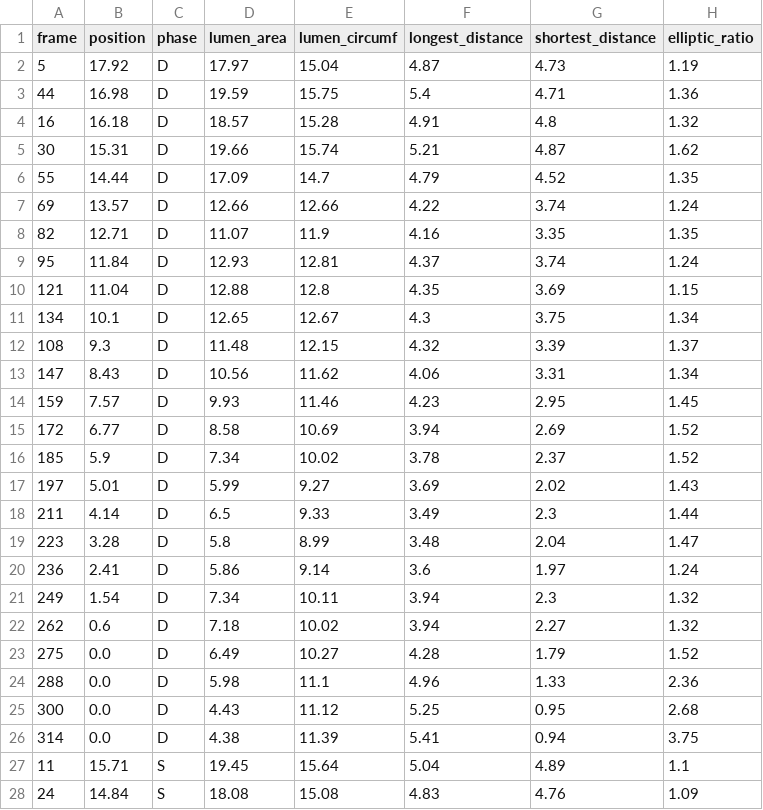
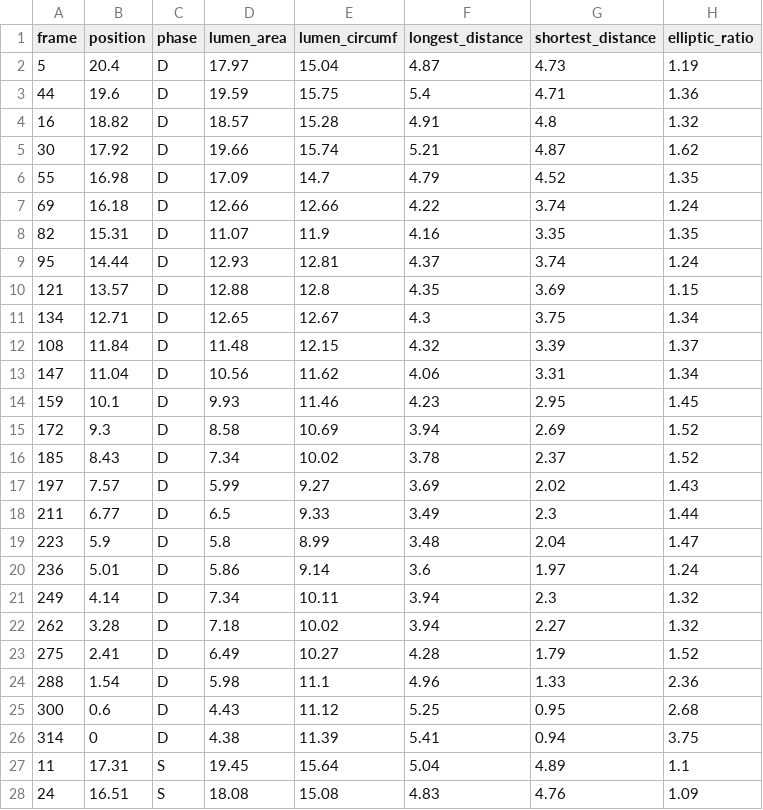
Before and after one commit to yungselm/multimoda-rs, a CSV file: data/ivus_stress/combined_sorted_manual.csv, drawn as a sheet; only a part is shown; the diff covers the shown part only; the diff names each change by its address in the sheet, - before the commit and + after, or states it on an @@ line.

```diff
--- a/data/ivus_stress/combined_sorted_manual.csv
+++ b/data/ivus_stress/combined_sorted_manual.csv
-B2 (position): 17.92
+B2 (position): 20.4
-B3 (position): 16.98
+B3 (position): 19.6
-B4 (position): 16.18
+B4 (position): 18.82
-B5 (position): 15.31
+B5 (position): 17.92
-B6 (position): 14.44
+B6 (position): 16.98
-B7 (position): 13.57
+B7 (position): 16.18
-B8 (position): 12.71
+B8 (position): 15.31
-B9 (position): 11.84
+B9 (position): 14.44
-B10 (position): 11.04
+B10 (position): 13.57
-B11 (position): 10.1
+B11 (position): 12.71
-B12 (position): 9.3
+B12 (position): 11.84
-B13 (position): 8.43
+B13 (position): 11.04
-B14 (position): 7.57
+B14 (position): 10.1
-B15 (position): 6.77
+B15 (position): 9.3
-B16 (position): 5.9
+B16 (position): 8.43
-B17 (position): 5.01
+B17 (position): 7.57
-B18 (position): 4.14
+B18 (position): 6.77
-B19 (position): 3.28
+B19 (position): 5.9
-B20 (position): 2.41
+B20 (position): 5.01
-B21 (position): 1.54
+B21 (position): 4.14
-B22 (position): 0.6
+B22 (position): 3.28
-B23 (position): 0.0
+B23 (position): 2.41
-B24 (position): 0.0
+B24 (position): 1.54
-B25 (position): 0.0
+B25 (position): 0.6
-B26 (position): 0.0
+B26 (position): 0
-B27 (position): 15.71
+B27 (position): 17.31
-B28 (position): 14.84
+B28 (position): 16.51
```
Also changed, not shown: 24 edited cells elsewhere in this file, data/ivus_rest/combined_sorted_manual.csv, 20 other files.
